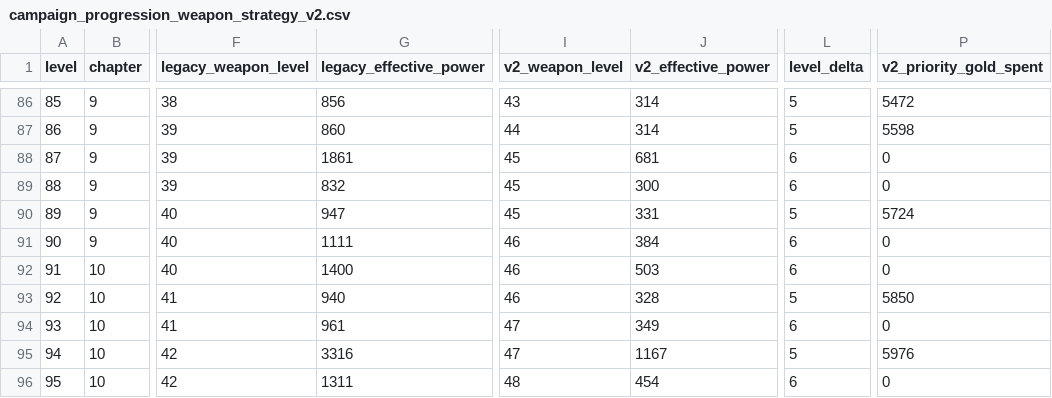
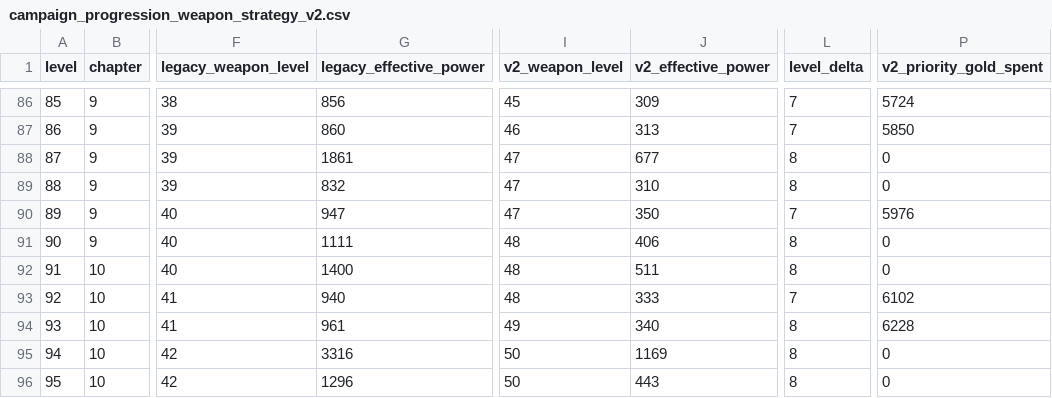
Before and after one commit to GaoJiasheng/zombie-fire, a CSV file: design/audits/campaign_progression_weapon_strategy_v2.csv, drawn as a sheet; only a part is shown, gaps mark what is left out; the diff covers the shown part only; the diff names each change by its address in the sheet, - before the commit and + after, or states it on an @@ line.

```diff
--- a/design/audits/campaign_progression_weapon_strategy_v2.csv
+++ b/design/audits/campaign_progression_weapon_strategy_v2.csv
-I86 (v2_weapon_level): 43
+I86 (v2_weapon_level): 45
-J86 (v2_effective_power): 314
+J86 (v2_effective_power): 309
-L86:L87 (level_delta): 5
+L86:L87 (level_delta): 7
-P86 (v2_priority_gold_spent): 5472
+P86 (v2_priority_gold_spent): 5724
-I87 (v2_weapon_level): 44
+I87 (v2_weapon_level): 46
-J87 (v2_effective_power): 314
+J87 (v2_effective_power): 313
-P87 (v2_priority_gold_spent): 5598
+P87 (v2_priority_gold_spent): 5850
-I88:I90 (v2_weapon_level): 45
+I88:I90 (v2_weapon_level): 47
-J88 (v2_effective_power): 681
+J88 (v2_effective_power): 677
-L88:L89 (level_delta): 6
+L88:L89 (level_delta): 8
-J89 (v2_effective_power): 300
+J89 (v2_effective_power): 310
-J90 (v2_effective_power): 331
+J90 (v2_effective_power): 350
-L90 (level_delta): 5
+L90 (level_delta): 7
-P90 (v2_priority_gold_spent): 5724
+P90 (v2_priority_gold_spent): 5976
-I91:I93 (v2_weapon_level): 46
+I91:I93 (v2_weapon_level): 48
-J91 (v2_effective_power): 384
+J91 (v2_effective_power): 406
-L91:L92 (level_delta): 6
+L91:L92 (level_delta): 8
-J92 (v2_effective_power): 503
+J92 (v2_effective_power): 511
-J93 (v2_effective_power): 328
+J93 (v2_effective_power): 333
-L93 (level_delta): 5
+L93 (level_delta): 7
-P93 (v2_priority_gold_spent): 5850
+P93 (v2_priority_gold_spent): 6102
-I94 (v2_weapon_level): 47
+I94 (v2_weapon_level): 49
-J94 (v2_effective_power): 349
+J94 (v2_effective_power): 340
-L94 (level_delta): 6
+L94 (level_delta): 8
-P94 (v2_priority_gold_spent): 0
+P94 (v2_priority_gold_spent): 6228
-I95 (v2_weapon_level): 47
+I95 (v2_weapon_level): 50
-J95 (v2_effective_power): 1167
+J95 (v2_effective_power): 1169
-L95 (level_delta): 5
+L95 (level_delta): 8
-P95 (v2_priority_gold_spent): 5976
+P95 (v2_priority_gold_spent): 0
-G96 (legacy_effective_power): 1311
+G96 (legacy_effective_power): 1296
-I96 (v2_weapon_level): 48
+I96 (v2_weapon_level): 50
-J96 (v2_effective_power): 454
+J96 (v2_effective_power): 443
-L96 (level_delta): 6
+L96 (level_delta): 8
```
Also changed, not shown: 47 edited cells elsewhere in this file, design/audits/campaign_frontline_baseline.csv, design/audits/campaign_frontline_target_delta.csv, 9 other files.
